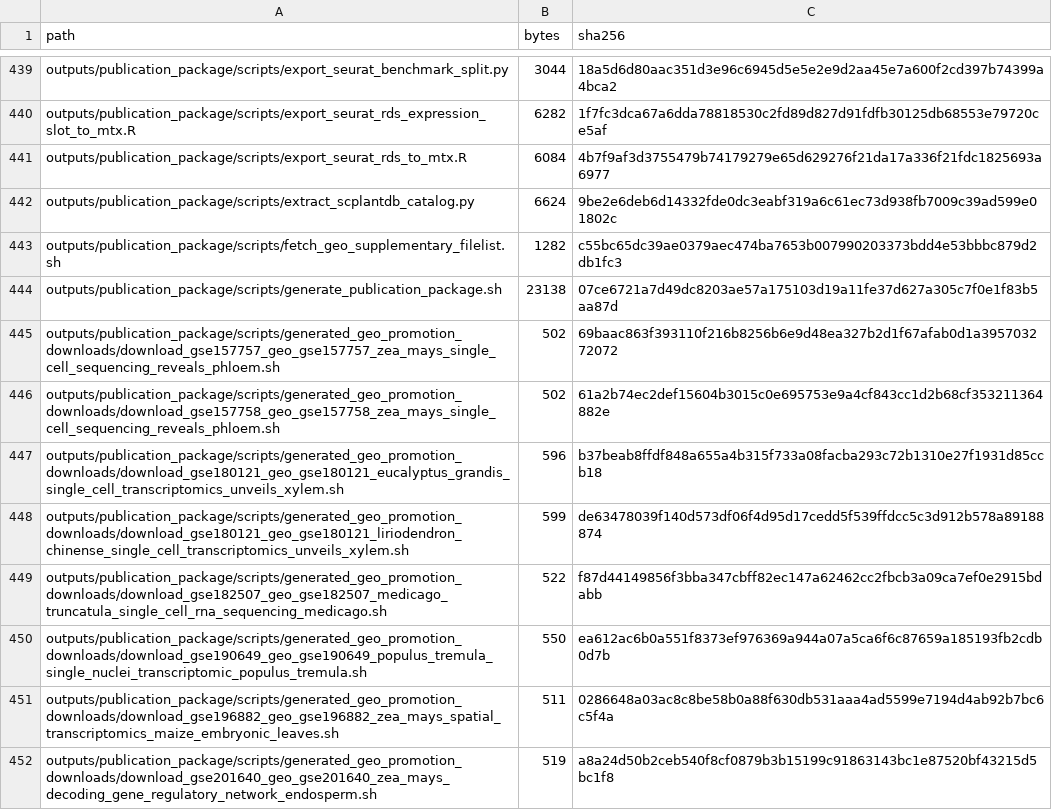
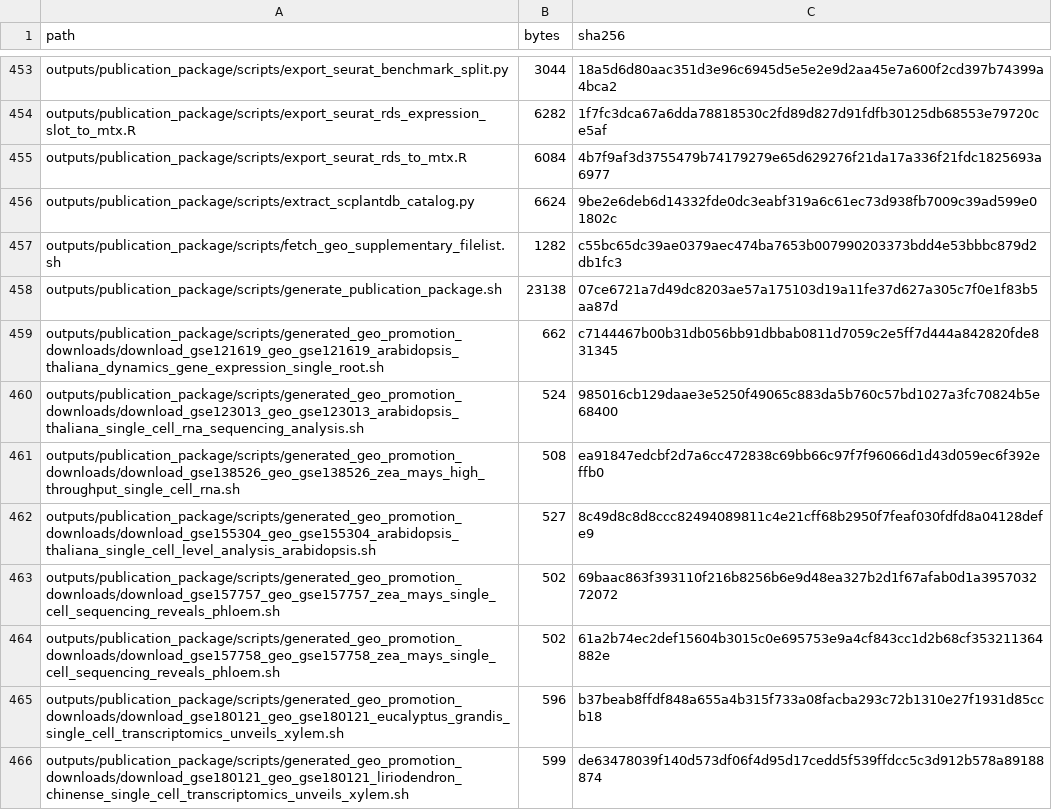
Before and after one commit to ahvsjags/SnowLotus-CellFM, a TSV file: release_metadata/artifact_checksums.tsv, drawn as a sheet; only a part is shown, gaps mark what is left out; the shorter side is filled out with more unchanged rows; the diff covers the shown part only; the diff names each change by its address in the sheet, - before the commit and + after, or states it on an @@ line.

Commit message:
Sync SnowLotus-CellFM editor-v0.3 epoch7 source release

```diff
--- a/release_metadata/artifact_checksums.tsv
+++ b/release_metadata/artifact_checksums.tsv
+row 459: outputs/publication_package/scripts/generated_geo_promotion_downloads/download_gse121619_geo_gse121619_arabidopsis_thaliana_dynamics_gene_expression_single_root.sh | 662 | c7144467b00b31db056bb91dbbab0811d7059c2e5ff7d444a842820fde831345
+row 460: outputs/publication_package/scripts/generated_geo_promotion_downloads/download_gse123013_geo_gse123013_arabidopsis_thaliana_single_cell_rna_sequencing_analysis.sh | 524 | 985016cb129daae3e5250f49065c883da5b760c57bd1027a3fc70824b5e68400
+row 461: outputs/publication_package/scripts/generated_geo_promotion_downloads/download_gse138526_geo_gse138526_zea_mays_high_throughput_single_cell_rna.sh | 508 | ea91847edcbf2d7a6cc472838c69bb66c97f7f96066d1d43d059ec6f392effb0
+row 462: outputs/publication_package/scripts/generated_geo_promotion_downloads/download_gse155304_geo_gse155304_arabidopsis_thaliana_single_cell_level_analysis_arabidopsis.sh | 527 | 8c49d8c8d8ccc82494089811c4e21cff68b2950f7feaf030fdfd8a04128defe9
```
Also changed, not shown: 28 added rows and 98 edited cells elsewhere in this file, release_metadata/public_discovery/geo_manifest_promotion_candidates.tsv, release_metadata/public_discovery/geo_promotion_download_queue.tsv, 57 other files.
